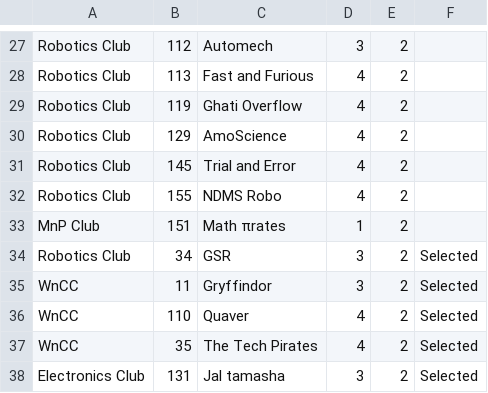
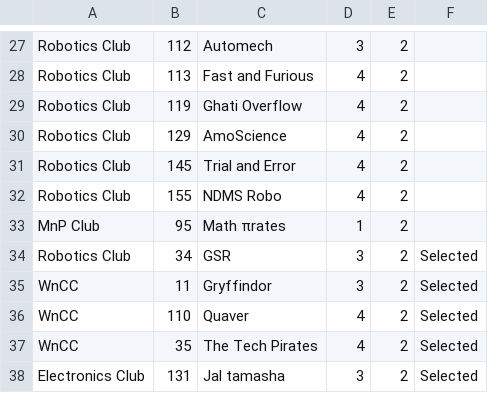
Before and after one commit to stabiitb/mainsite, a CSV file: public/media/ITSP2015/qwrerttfaytfdyagadsaghgadugye2363613b/Final Slot allotment - Slot 2.csv, drawn as a sheet; only a part is shown, gaps mark what is left out.

```diff
--- a/public/media/ITSP2015/qwrerttfaytfdyagadsaghgadugye2363613b/Final Slot allotment - Slot 2.csv
+++ b/public/media/ITSP2015/qwrerttfaytfdyagadsaghgadugye2363613b/Final Slot allotment - Slot 2.csv
@@ -32,3 +32,3 @@ Robotics Club,145,Trial and Error,4,2,
 Robotics Club,155,NDMS Robo,4,2,
-MnP Club,151,Math πrates,1,2,
+MnP Club,95,Math πrates,1,2,
 Robotics Club,34,GSR,3,2,Selected
```
Also changed, not shown: public/media/ITSP2015/qwrerttfaytfdyagadsaghgadugye2363613b/Final Slot allotment - Slot 1.csv.
